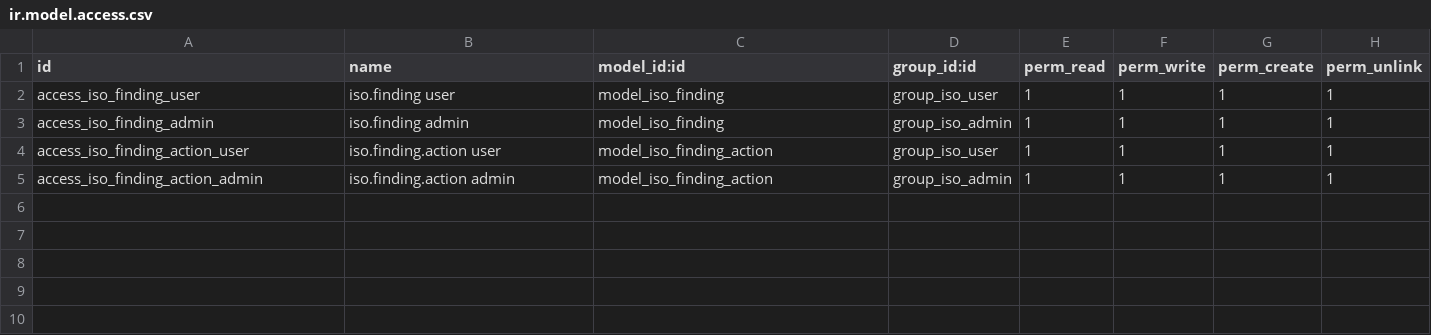
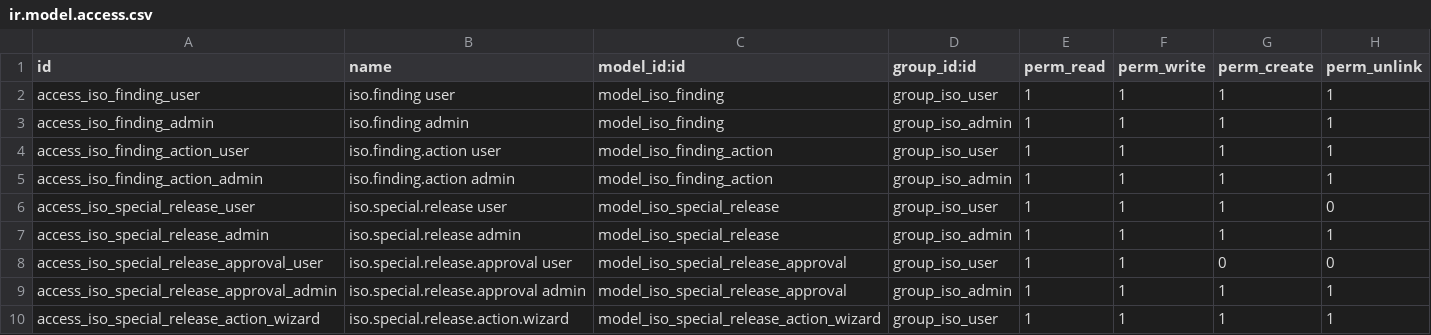
Before and after one commit to ffunes-cru/acciones-correctivas-iso, a CSV file: addons/iso_sgc/security/ir.model.access.csv, drawn as a sheet.

```diff
--- a/addons/iso_sgc/security/ir.model.access.csv
+++ b/addons/iso_sgc/security/ir.model.access.csv
@@ -5 +5,6 @@ access_iso_finding_action_user,iso.finding.action user,model_iso_finding_action,
 access_iso_finding_action_admin,iso.finding.action admin,model_iso_finding_action,group_iso_admin,1,1,1,1
+access_iso_special_release_user,iso.special.release user,model_iso_special_release,group_iso_user,1,1,1,0
+access_iso_special_release_admin,iso.special.release admin,model_iso_special_release,group_iso_admin,1,1,1,1
+access_iso_special_release_approval_user,iso.special.release.approval user,model_iso_special_release_approval,group_iso_user,1,1,0,0
+access_iso_special_release_approval_admin,iso.special.release.approval admin,model_iso_special_release_approval,group_iso_admin,1,1,1,1
+access_iso_special_release_action_wizard,iso.special.release.action.wizard,model_iso_special_release_action_wizard,group_iso_user,1,1,1,1
```
Also changed, not shown: 18 other files.
